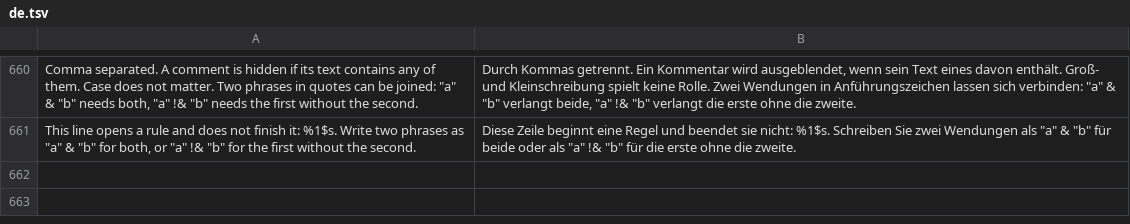
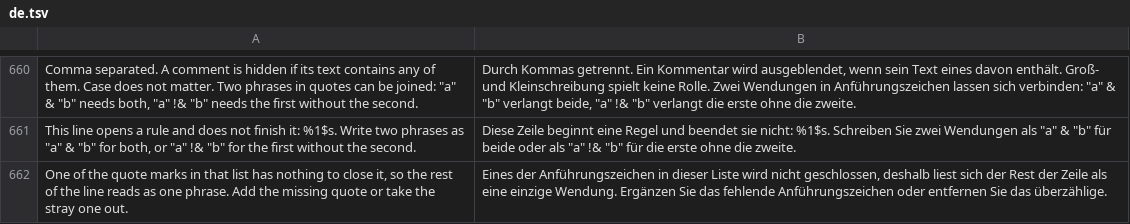
Before and after one commit to SysAdminDoc/hushfeed, a TSV file: extensions/tiktok/src/main/l10n/de.tsv, drawn as a sheet; only a part is shown, gaps mark what is left out; the diff names each change by its address in the sheet, - before the commit and + after, or states it on an @@ line.

```diff
--- a/extensions/tiktok/src/main/l10n/de.tsv
+++ b/extensions/tiktok/src/main/l10n/de.tsv
+row 662: One of the quote marks in that list has nothing to close it, so the rest of the line reads as one phrase. Add the missing quote or take the stray one out. | Eines der Anführungszeichen in dieser Liste wird nicht geschlossen, deshalb liest sich der Rest der Zeile als eine einzige Wendung. Ergänzen Sie das fehlende Anführungszeichen oder entfernen Sie das überzählige.
```
Also changed, not shown: extensions/tiktok/src/main/l10n/in.tsv, 12 other files.
